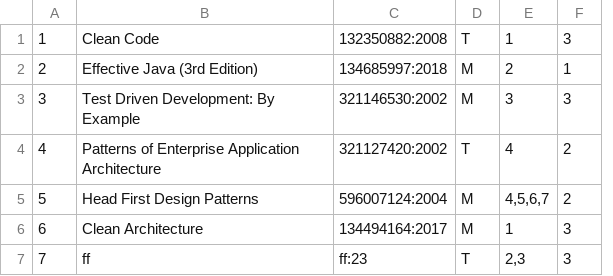
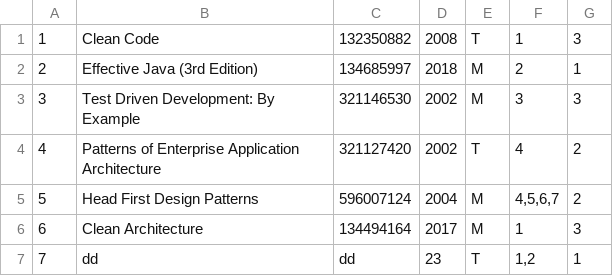
Before and after one commit to Damrocka89/Library, a CSV file: src/main/resources/books.csv, drawn as a sheet; removed rows and columns are numbered as before the commit, all else as after; the diff names each change by its address in the sheet, - before the commit and + after, or states it on an @@ line.

Commit message:
Fixing bugs in adding books methods.

```diff
--- a/src/main/resources/books.csv
+++ b/src/main/resources/books.csv
-column C, rows 1-7: 132350882:2008 | 134685997:2018 | 321146530:2002 | 321127420:2002 | 596007124:2004 | 134494164:2017 | ff:23
+column C, rows 1-7: 132350882 | 134685997 | 321146530 | 321127420 | 596007124 | 134494164 | dd
+column D, rows 1-7: 2008 | 2018 | 2002 | 2002 | 2004 | 2017 | 23
-B7: ff
+B7: dd
-F7: 2,3
+F7: 1,2
-G7: 3
+G7: 1
```
Also changed, not shown: 2 other files.
